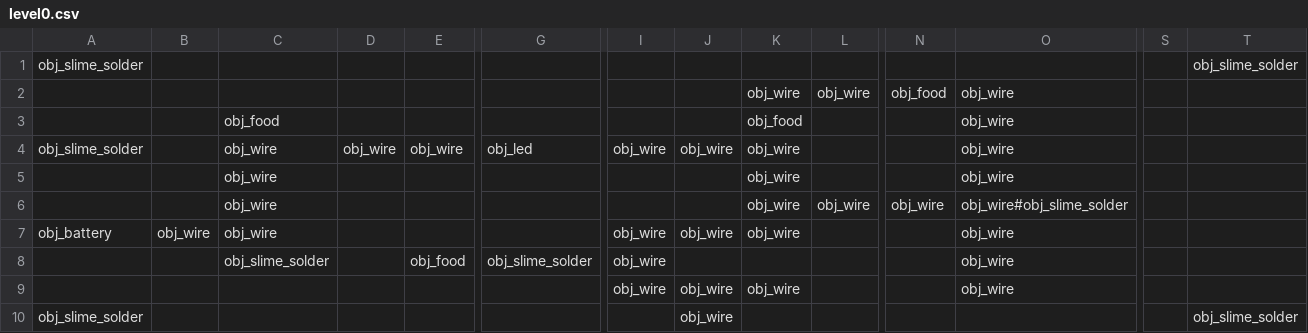
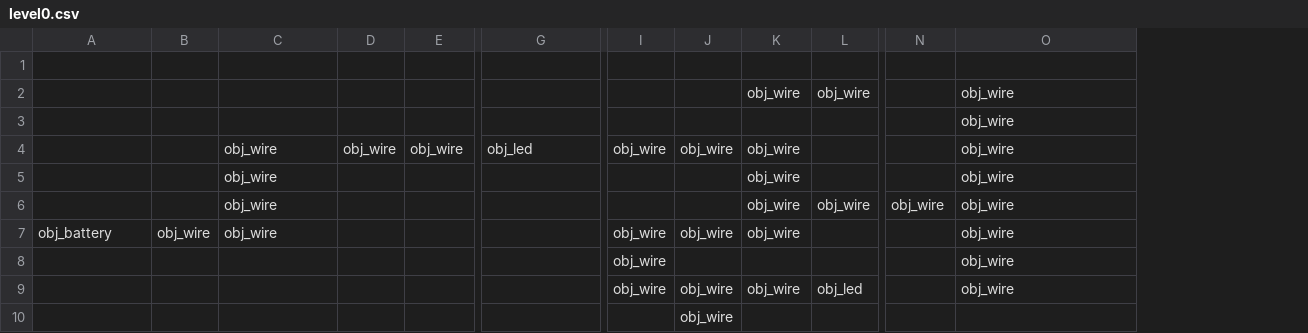
Before and after one commit to Ghoster23/GlobalGameJam-2020, a CSV file: datafiles/level0.csv, drawn as a sheet; only a part is shown, gaps mark what is left out; removed rows and columns are numbered as before the commit, all else as after; rows hold the shown columns only; the diff names each change by its address in the sheet, - before the commit and + after, or states it on an @@ line.

Commit message:
level stuff

```diff
--- a/datafiles/level0.csv
+++ b/datafiles/level0.csv
-column S, empty
-column T, row 1: obj_slime_solder; row 10: obj_slime_solder
-row 1: obj_slime_solder |  |  |  |  |  |  |  |  |  |  |  |  | obj_slime_solder
+row 1: (empty)
-N2: obj_food
+N2: (empty)
-C3: obj_food
+C3: (empty)
-K3: obj_food
+K3: (empty)
-A4: obj_slime_solder
+A4: (empty)
-O6: obj_wire#obj_slime_solder
+O6: obj_wire
-row 8:  |  | obj_slime_solder |  | obj_food | obj_slime_solder | obj_wire |  |  |  |  | obj_wire
+row 8:  |  |  |  |  |  | obj_wire |  |  |  |  | obj_wire
-L9: (empty)
+L9: obj_led
-A10: obj_slime_solder
+A10: (empty)
```
Also changed, not shown: 13 other files.
